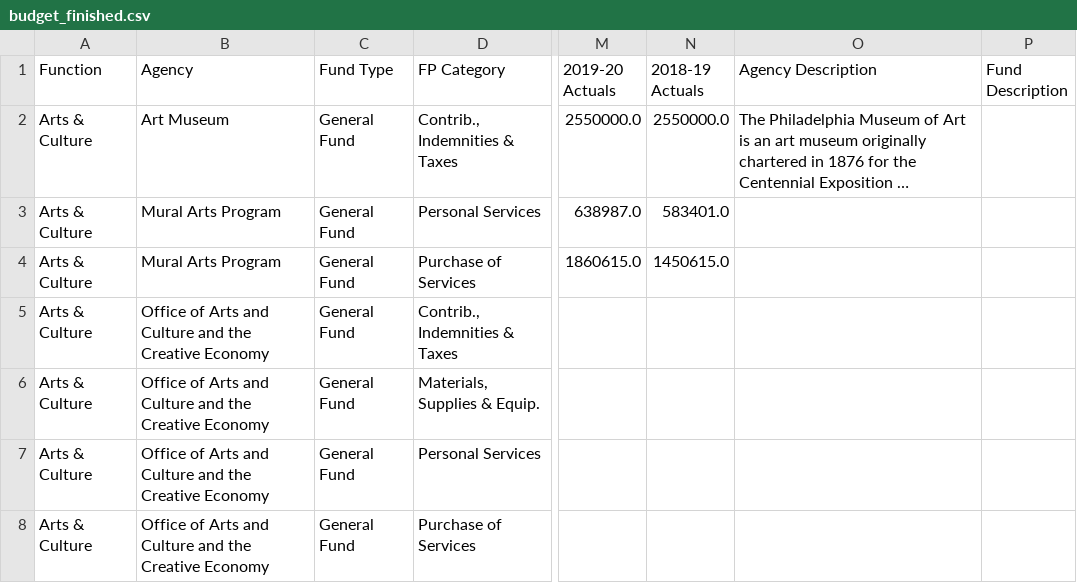
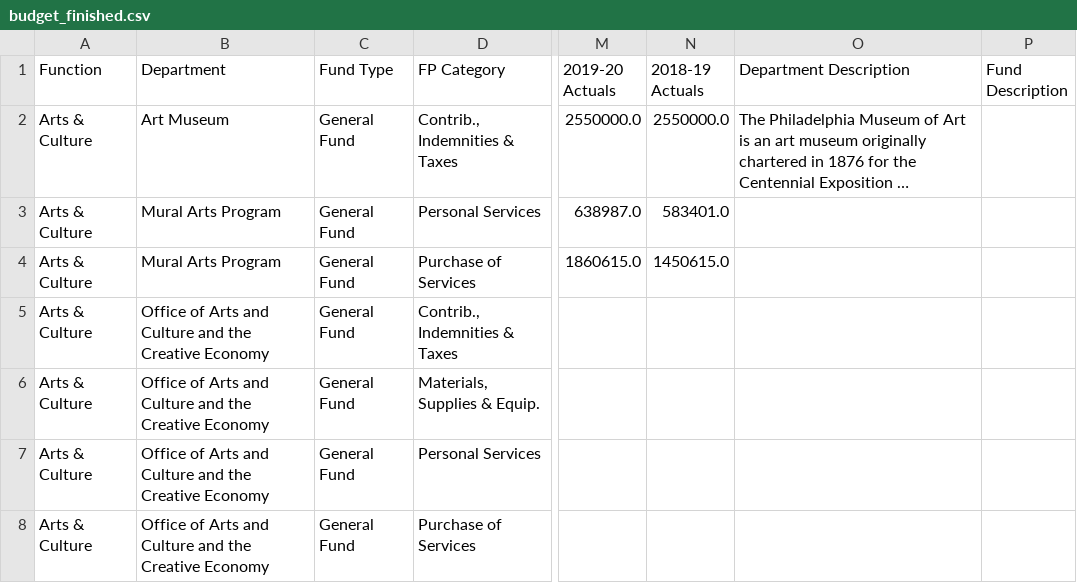
Before and after one commit to acouch/phila-budget-site, a CSV file: website/src/datamade/data/phl/budget_finished.csv, drawn as a sheet; only a part is shown, gaps mark what is left out; long unchanged cells end in …; the diff names each change by its address in the sheet, - before the commit and + after, or states it on an @@ line.

```diff
--- a/website/src/datamade/data/phl/budget_finished.csv
+++ b/website/src/datamade/data/phl/budget_finished.csv
-B1: Agency
+B1: Department
-O1: Agency Description
+O1: Department Description
```
Also changed, not shown: data/input/datamade/descriptions.csv, data/output/datamade/budget_finished.csv, 5 other files.
